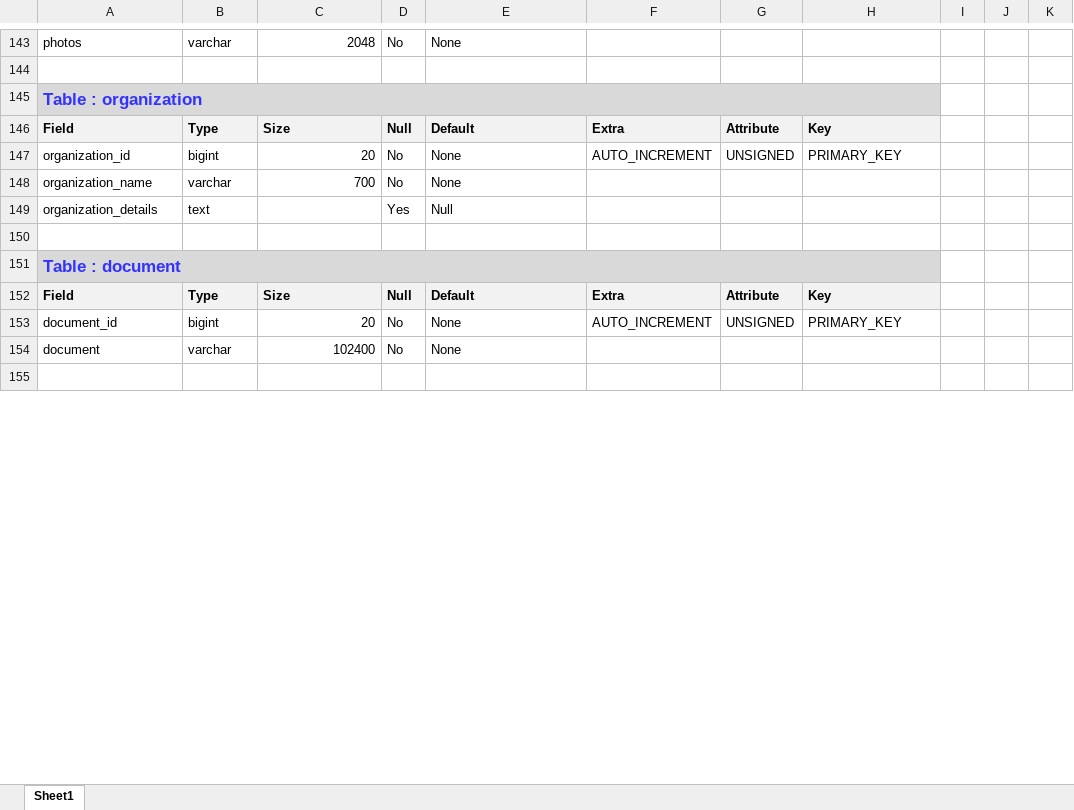
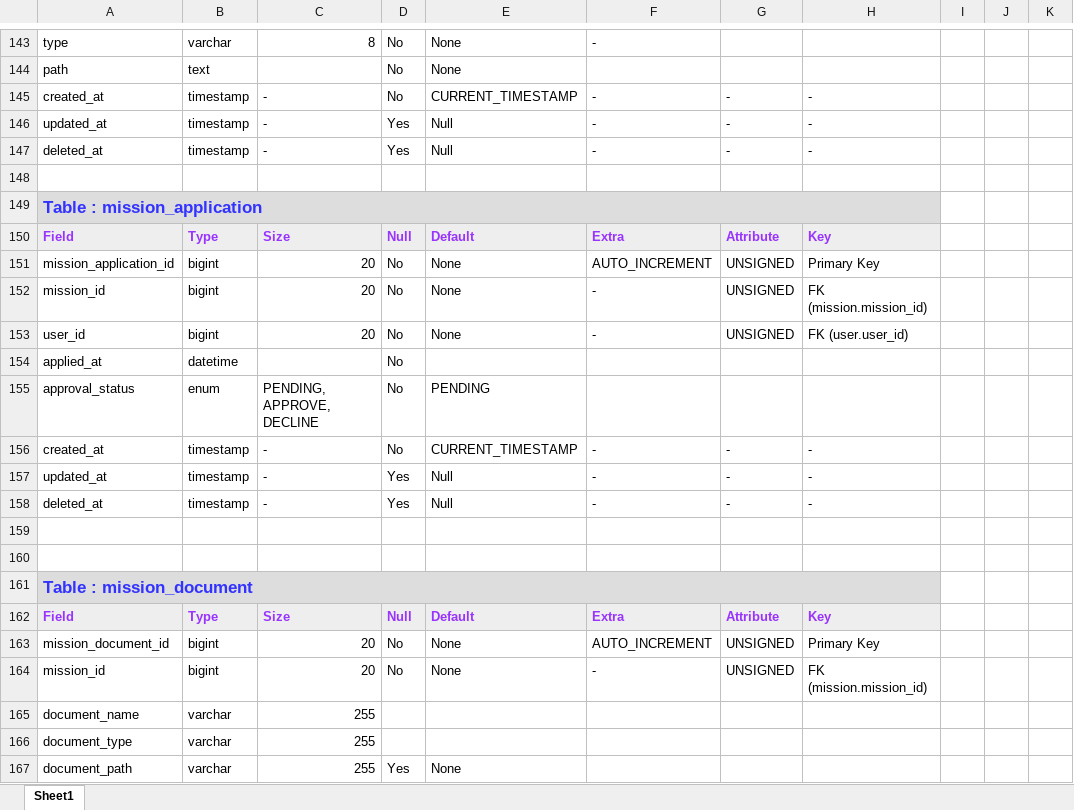
Before and after one commit to Pa-earth007/DB, an Excel workbook: DataBase_Schema.xlsx, sheet Sheet1, drawn as a sheet; only a part is shown, gaps mark what is left out; the shorter side is filled out with more unchanged rows; values as stored, in another font and other column widths than the file's, no borders; removed rows and columns are numbered as before the commit, all else as after; rows hold the shown columns only; the diff covers the shown part only; the diff names each change by its address in the sheet, - before the commit and + after, or states it on an @@ line.

```diff
--- a/DataBase_Schema.xlsx (sheet Sheet1)
+++ b/DataBase_Schema.xlsx (sheet Sheet1)
-A143: photos
+A143: type
-C143: 2048
+C143: 8
-F143: (empty)
+F143: -
+row 144: path | text |  | No | None
+row 145: created_at | timestamp | - | No | CURRENT_TIMESTAMP | - | - | -
+row 146: updated_at | timestamp | - | Yes | Null | - | - | -
+row 147: deleted_at | timestamp | - | Yes | Null | - | - | -
-A149: Table : organization
+A149: Table : mission_application
-B149:H149 fill: #D9D9D9
+B149:H149 fill: none
-A150:H150 text colour: black
+A150:H150 text colour: #9933FF
-A151: organization_id
+A151: mission_application_id
-H151: PRIMARY_KEY
+H151: Primary Key
-row 148: organization_name | varchar | 700 | No | None
-row 149: organization_details | text |  | Yes | Null
+row 152: mission_id | bigint | 20 | No | None | - | UNSIGNED | FK (mission.mission_id)
+row 153: user_id | bigint | 20 | No | None | - | UNSIGNED | FK (user.user_id)
+row 154: applied_at | datetime |  | No
+row 155: approval_status | enum | PENDING, APPROVE, DECLINE | No | PENDING
+row 156: created_at | timestamp | - | No | CURRENT_TIMESTAMP | - | - | -
+row 157: updated_at | timestamp | - | Yes | Null | - | - | -
+row 158: deleted_at | timestamp | - | Yes | Null | - | - | -
+row 160: (empty)
-A161: Table : document
+A161: Table : mission_document
-B161:H161 fill: #D9D9D9
+B161:H161 fill: none
-A162:H162 text colour: black
+A162:H162 text colour: #9933FF
-A163: document_id
+A163: mission_document_id
-H163: PRIMARY_KEY
+H163: Primary Key
-row 154: document | varchar | 102400 | No | None
+row 164: mission_id | bigint | 20 | No | None | - | UNSIGNED | FK (mission.mission_id)
+row 165: document_name | varchar | 255
+row 166: document_type | varchar | 255
+row 167: document_path | varchar | 255 | Yes | None
```
Also changed, not shown: 129 added rows, 42 removed rows, 4 moved rows, 72 edited cells and cell formats elsewhere in this sheet.
